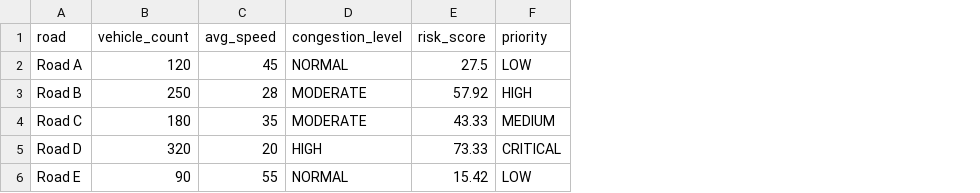
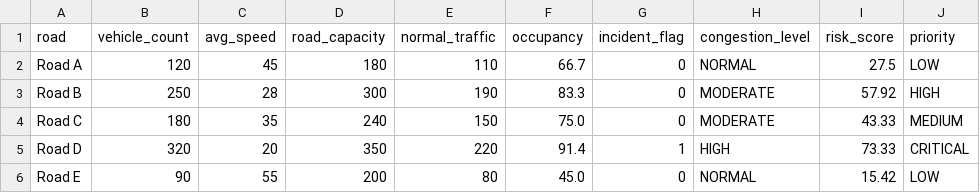
Before and after one commit to nagarurihemasree-arch/AURA-Traffic-Intelligence, a CSV file: data/traffic_analysis.csv, drawn as a sheet; only a part is shown; the diff names each change by its address in the sheet, - before the commit and + after, or states it on an @@ line.

Commit message:
Integrate AURA traffic dashboard and data

```diff
--- a/data/traffic_analysis.csv
+++ b/data/traffic_analysis.csv
+column D (road_capacity), rows 2-6: 180 | 300 | 240 | 350 | 200
+column E (normal_traffic), rows 2-6: 110 | 190 | 150 | 220 | 80
+column F (occupancy), rows 2-6: 66.7 | 83.3 | 75.0 | 91.4 | 45.0
+column G (incident_flag), rows 2-6: 0 | 0 | 0 | 1 | 0
```
Also changed, not shown: 1 other file.
